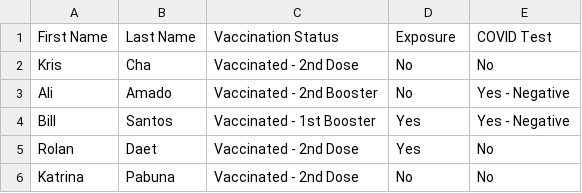
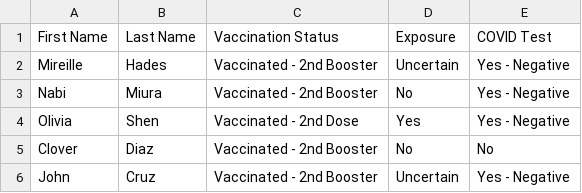
Before and after one commit to tri-p/COVID-Contact-Tracing-App, a CSV file: details.csv, drawn as a sheet.

```diff
--- a/details.csv
+++ b/details.csv
@@ -1,6 +1,6 @@
 First Name,Last Name,Vaccination Status,Exposure,COVID Test
-Kris,Cha,Vaccinated - 2nd Dose,No,No
-Ali,Amado,Vaccinated - 2nd Booster,No,Yes - Negative
-Bill,Santos,Vaccinated - 1st Booster,Yes,Yes - Negative
-Rolan,Daet,Vaccinated - 2nd Dose,Yes,No
-Katrina,Pabuna,Vaccinated - 2nd Dose,No,No
+Mireille,Hades,Vaccinated - 2nd Booster,Uncertain,Yes - Negative
+Nabi,Miura,Vaccinated - 2nd Booster,No,Yes - Negative
+Olivia,Shen,Vaccinated - 2nd Dose,Yes,Yes - Negative
+Clover,Diaz,Vaccinated - 2nd Booster,No,No
+John,Cruz,Vaccinated - 2nd Booster,Uncertain,Yes - Negative
```
Also changed, not shown: 1 other file.
